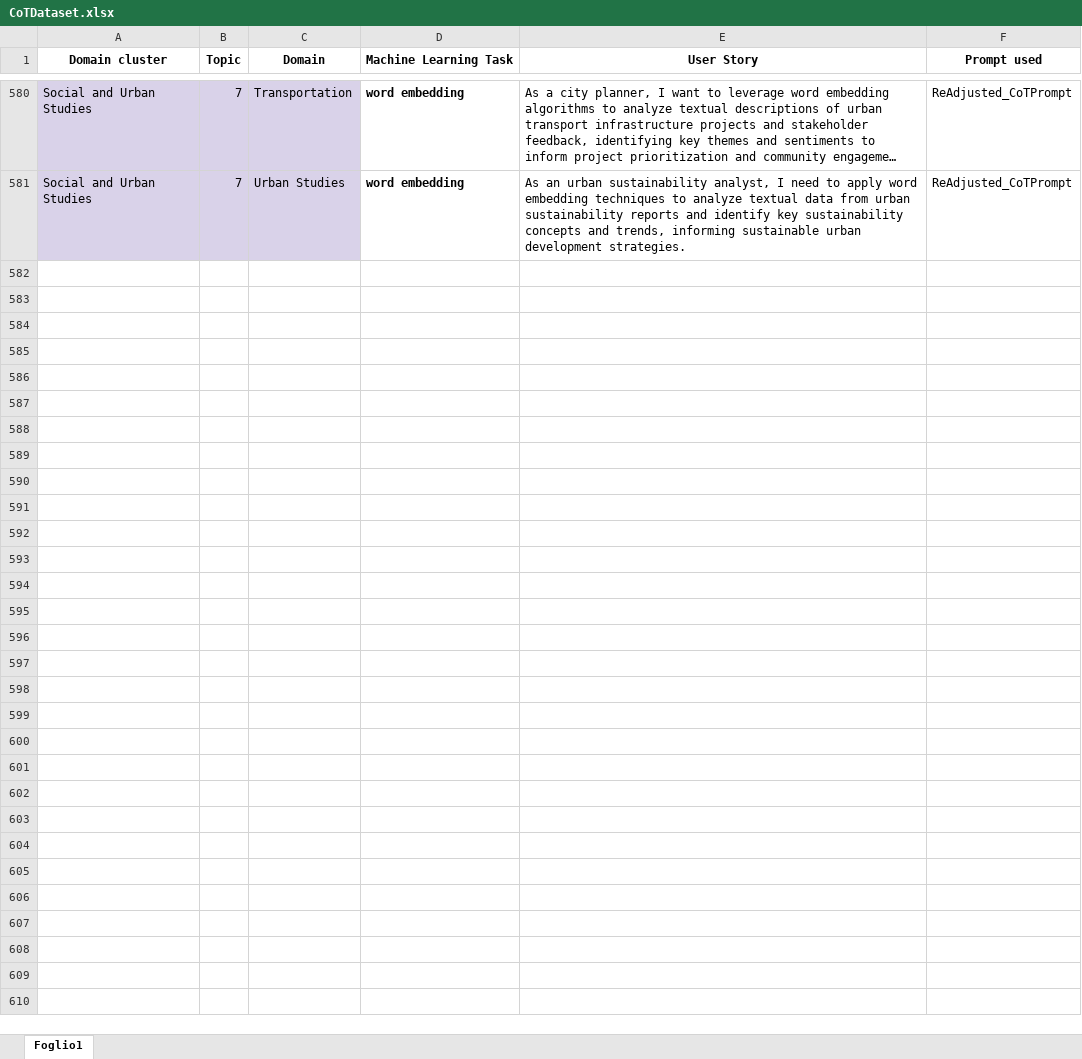
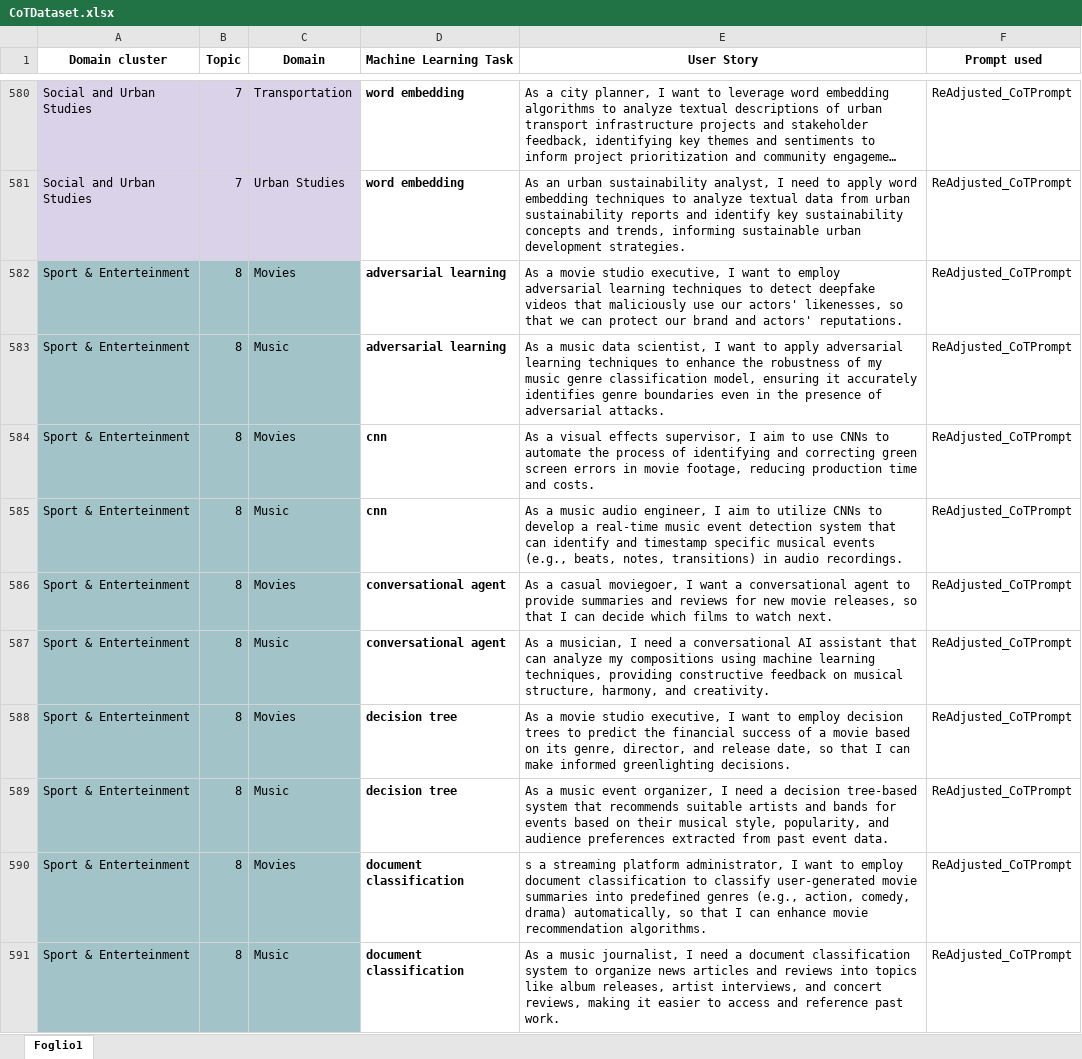
Before and after one commit to DG266/ReFair-App, an Excel workbook: refair-server/datasets/Chain-of-Thought dataset/CoTDataset.xlsx, sheet Foglio1, drawn as a sheet; only a part is shown, gaps mark what is left out; long unchanged cells end in …; values as stored, in another font and other column widths than the file's, no borders; the diff covers the shown part only; the diff names each change by its address in the sheet, - before the commit and + after, or states it on an @@ line.

Commit message:
Add US related to "Movies" and "Music" domain

```diff
--- a/refair-server/datasets/Chain-of-Thought dataset/CoTDataset.xlsx (sheet Foglio1)
+++ b/refair-server/datasets/Chain-of-Thought dataset/CoTDataset.xlsx (sheet Foglio1)
+row 582: Sport & Enterteinment | 8 | Movies | adversarial learning | As a movie studio executive, I want to employ adversarial learning techniques to detect deepfake videos that maliciously use our actors' likenesses, so that we can protect our brand and actors' reputations. | ReAdjusted_CoTPrompt
+row 583: Sport & Enterteinment | 8 | Music | adversarial learning | As a music data scientist, I want to apply adversarial learning techniques to enhance the robustness of my music genre classification model, ensuring it accurately identifies genre boundaries even in the presence of adversarial attacks. | ReAdjusted_CoTPrompt
+row 584: Sport & Enterteinment | 8 | Movies | cnn | As a visual effects supervisor, I aim to use CNNs to automate the process of identifying and correcting green screen errors in movie footage, reducing production time and costs. | ReAdjusted_CoTPrompt
+row 585: Sport & Enterteinment | 8 | Music | cnn | As a music audio engineer, I aim to utilize CNNs to develop a real-time music event detection system that can identify and timestamp specific musical events (e.g., beats, notes, transitions) in audio recordings. | ReAdjusted_CoTPrompt
+row 586: Sport & Enterteinment | 8 | Movies | conversational agent | As a casual moviegoer, I want a conversational agent to provide summaries and reviews for new movie releases, so that I can decide which films to watch next. | ReAdjusted_CoTPrompt
+row 587: Sport & Enterteinment | 8 | Music | conversational agent | As a musician, I need a conversational AI assistant that can analyze my compositions using machine learning techniques, providing constructive feedback on musical structure, harmony, and creativity. | ReAdjusted_CoTPrompt
+row 588: Sport & Enterteinment | 8 | Movies | decision tree | As a movie studio executive, I want to employ decision trees to predict the financial success of a movie based on its genre, director, and release date, so that I can make informed greenlighting decisions. | ReAdjusted_CoTPrompt
+row 589: Sport & Enterteinment | 8 | Music | decision tree | As a music event organizer, I need a decision tree-based system that recommends suitable artists and bands for events based on their musical style, popularity, and audience preferences extracted from past event data. | ReAdjusted_CoTPrompt
+row 590: Sport & Enterteinment | 8 | Movies | document classification | s a streaming platform administrator, I want to employ document classification to classify user-generated movie summaries into predefined genres (e.g., action, comedy, drama) automatically, so that I can enhance movie recommendation algorithms. | ReAdjusted_CoTPrompt
+row 591: Sport & Enterteinment | 8 | Music | document classification | As a music journalist, I need a document classification system to organize news articles and reviews into topics like album releases, artist interviews, and concert reviews, making it easier to access and reference past work. | ReAdjusted_CoTPrompt
```
Also changed, not shown: 30 added rows elsewhere in this sheet.
